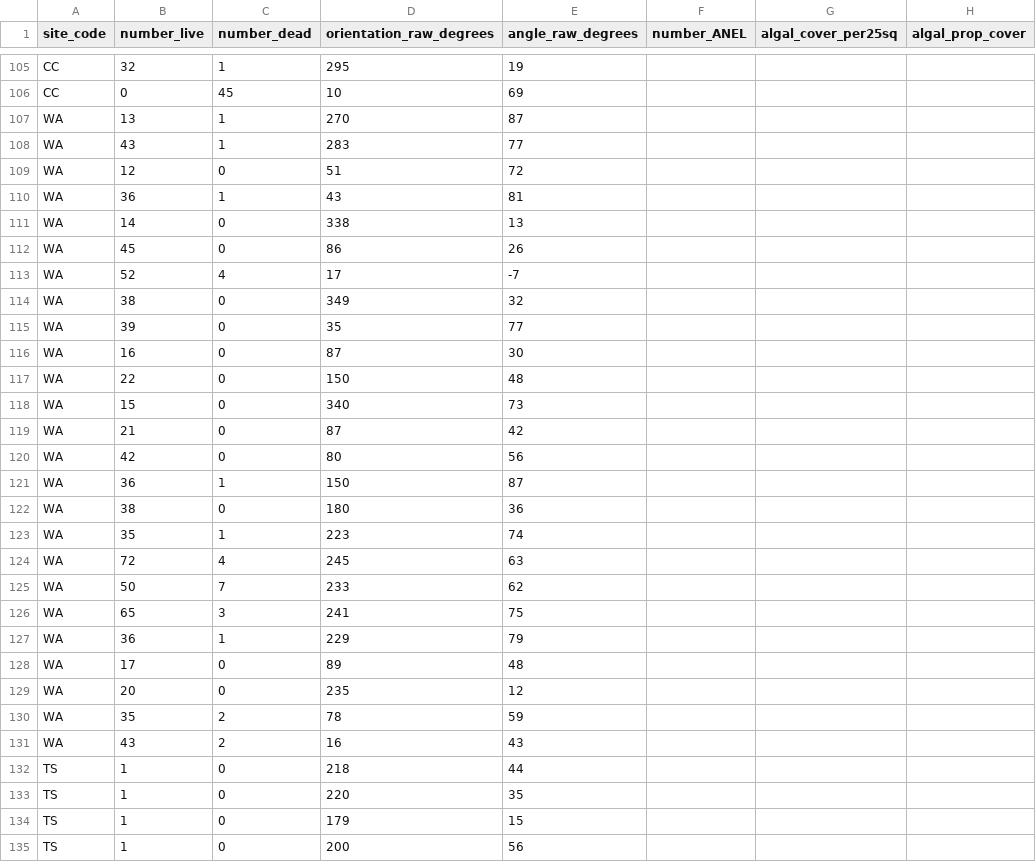
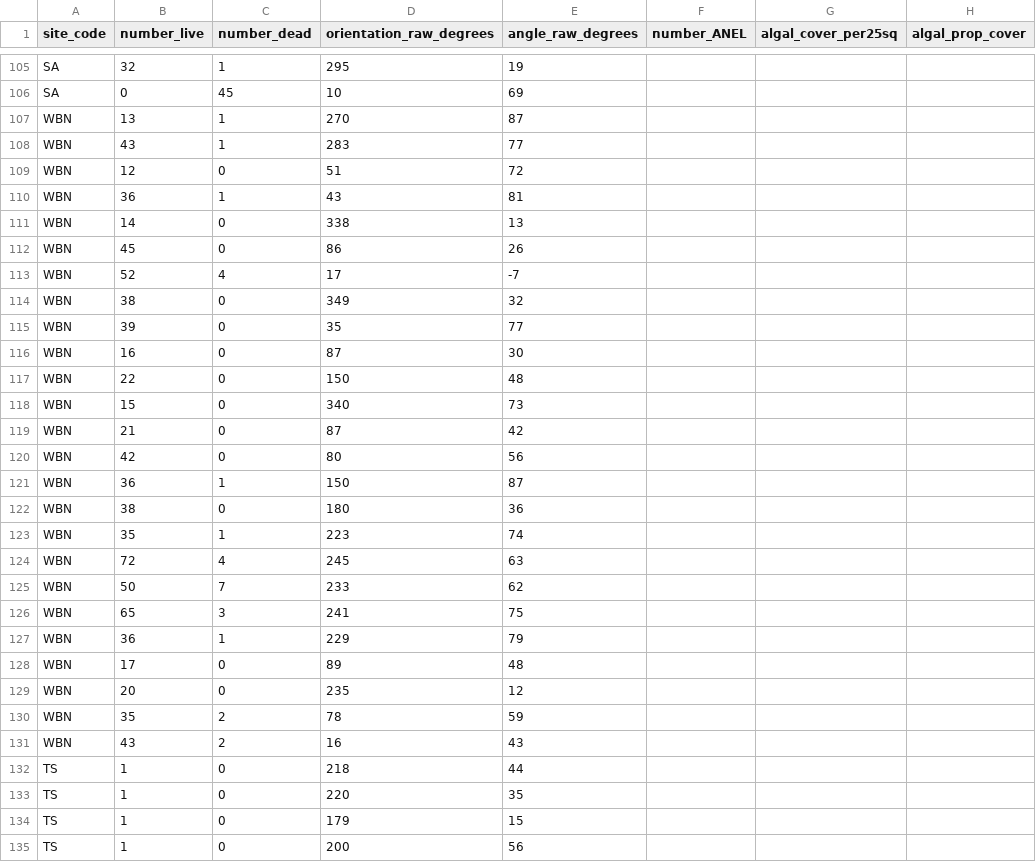
Before and after one commit to avhesketh/semibalanus, a CSV file: raw_data/mortality/SBC_MORT_angles.csv, drawn as a sheet; only a part is shown, gaps mark what is left out; the diff covers the shown part only; the diff names each change by its address in the sheet, - before the commit and + after, or states it on an @@ line.

```diff
--- a/raw_data/mortality/SBC_MORT_angles.csv
+++ b/raw_data/mortality/SBC_MORT_angles.csv
-A105:A106 (site_code): CC
+A105:A106 (site_code): SA
-A107:A131 (site_code): WA
+A107:A131 (site_code): WBN
```
Also changed, not shown: 52 edited cells elsewhere in this file, clean_data/SBHW_infauna_clean.csv, clean_data/SBHW_tides_clean.csv, 55 other files.
